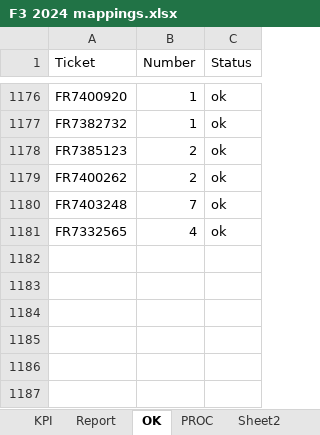
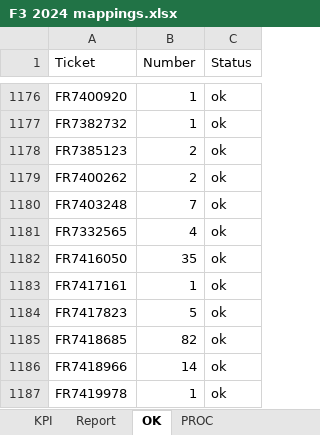
Before and after one commit to violencepierre/GCOH-Tickets-for-Processing, an Excel workbook: F3 2024 mappings.xlsx, sheet OK, drawn as a sheet; only a part is shown, gaps mark what is left out; values as stored, in another font and other column widths than the file's, no borders; conditional formats and table styles not drawn; the diff names each change by its address in the sheet, - before the commit and + after, or states it on an @@ line.

```diff
--- a/F3 2024 mappings.xlsx (sheet OK)
+++ b/F3 2024 mappings.xlsx (sheet OK)
-sheet tab: Sheet2
+row 1182: FR7416050 | 35 | ok
+row 1183: FR7417161 | 1 | ok
+row 1184: FR7417823 | 5 | ok
+row 1185: FR7418685 | 82 | ok
+row 1186: FR7418966 | 14 | ok
+row 1187: FR7419978 | 1 | ok
```
Also changed, not shown: sheet PROC, sheet KPI, sheet Report, other sheet tabs, hidden cells.
